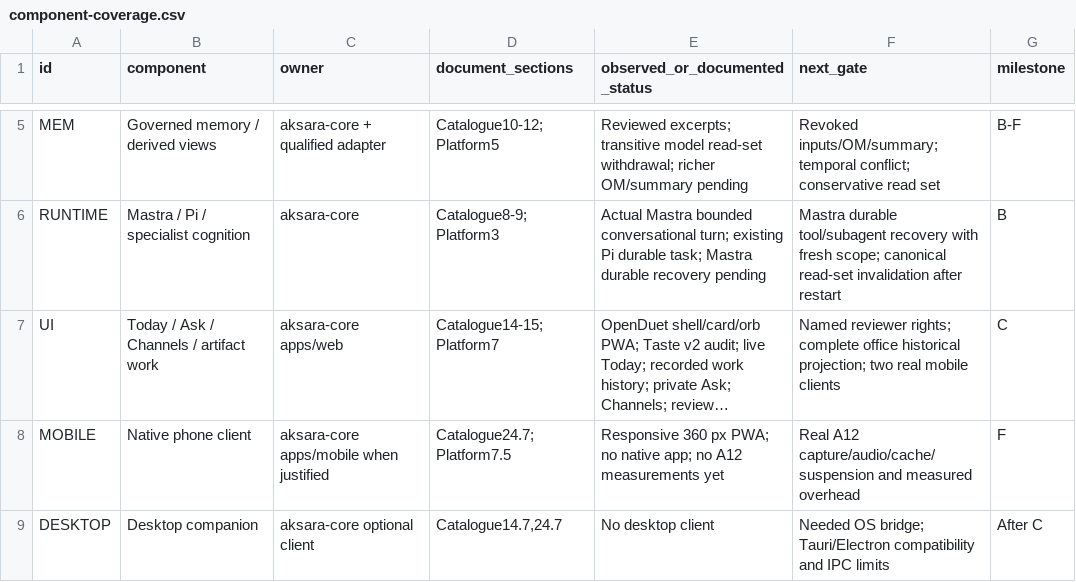
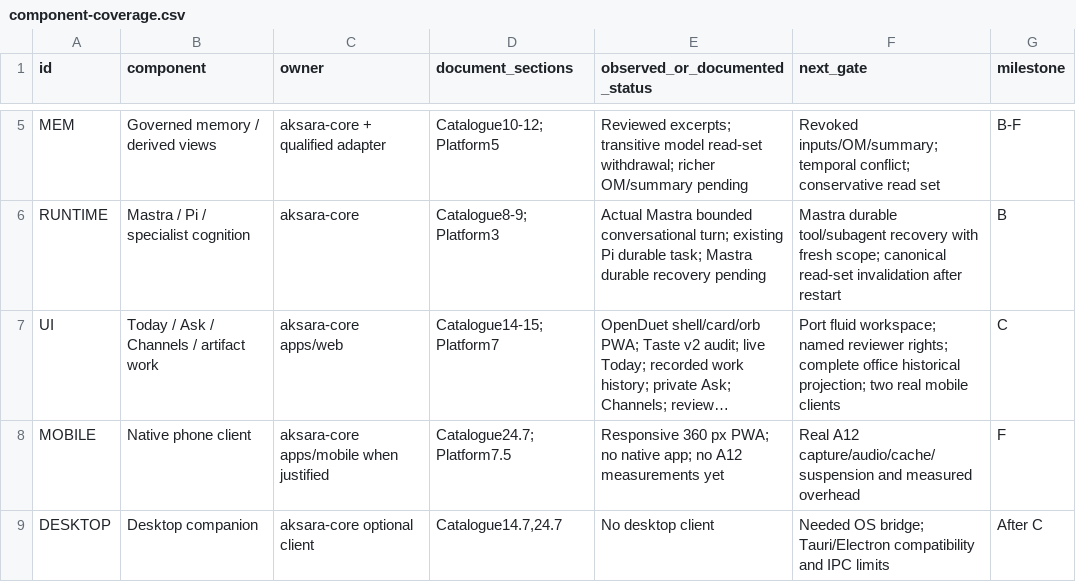
Before and after one commit to yohn-maistre/aksara-core, a CSV file: docs/platform/component-coverage.csv, drawn as a sheet; only a part is shown, gaps mark what is left out; long unchanged cells end in …; the diff names each change by its address in the sheet, - before the commit and + after, or states it on an @@ line.

Commit message:
Plan the fluid workspace and configure Cult UI registry tooling

```diff
--- a/docs/platform/component-coverage.csv
+++ b/docs/platform/component-coverage.csv
-F7 (next_gate): Named reviewer rights;…
+F7 (next_gate): Port fluid workspace; named reviewer rights;…
```
Also changed, not shown: 11 other files.
